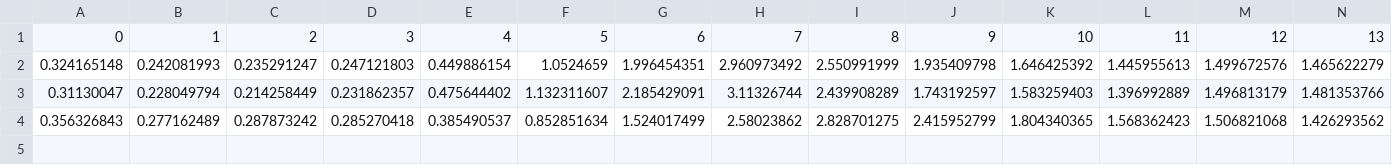
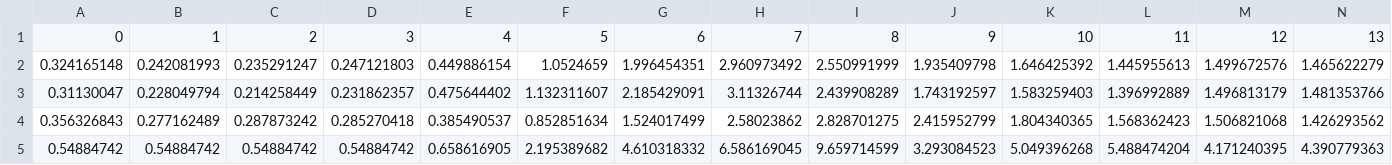
Before and after one commit to willu47/energy_demand, a CSV file: data/residential_model/SANSOM_residential_gas_hourly_shape.csv, drawn as a sheet; only a part is shown; rows hold the shown columns only; the diff names each change by its address in the sheet, - before the commit and + after, or states it on an @@ line.

```diff
--- a/data/residential_model/SANSOM_residential_gas_hourly_shape.csv
+++ b/data/residential_model/SANSOM_residential_gas_hourly_shape.csv
+row 5: 0.54884742 | 0.54884742 | 0.54884742 | 0.54884742 | 0.658616905 | 2.195389682 | 4.610318332 | 6.586169045 | 9.659714599 | 3.293084523 | 5.049396268 | 5.488474204 | 4.171240395 | 4.390779363
```
Also changed, not shown: 15 other files.
